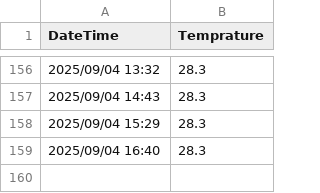
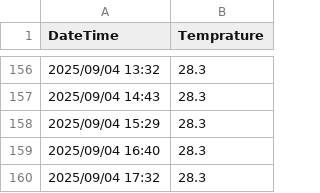
Before and after one commit to jwongcyy/iot-grafana, a CSV file: tuya/device.csv, drawn as a sheet; only a part is shown, gaps mark what is left out.

```diff
--- a/tuya/device.csv
+++ b/tuya/device.csv
@@ -159 +159,2 @@ DateTime,Temprature
 2025/09/04 16:40,28.3
+2025/09/04 17:32,28.3
```
